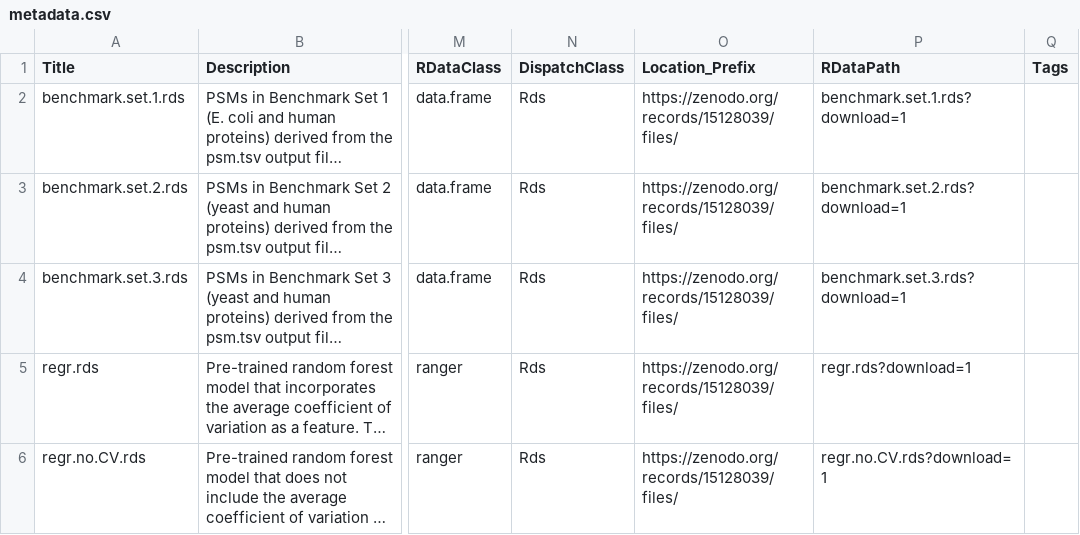
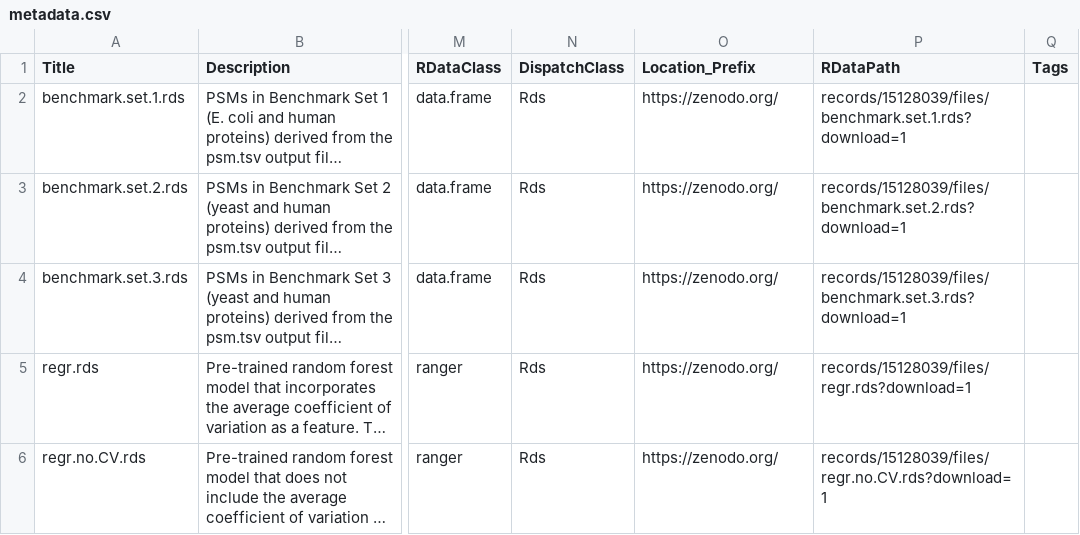
Before and after one commit to Tan-Jiahua/AWAggregatorData, a CSV file: inst/extdata/metadata.csv, drawn as a sheet; only a part is shown, gaps mark what is left out; long unchanged cells end in …; the diff names each change by its address in the sheet, - before the commit and + after, or states it on an @@ line.

Commit message:
Correction for Location_Prefix and RDataPath

```diff
--- a/inst/extdata/metadata.csv
+++ b/inst/extdata/metadata.csv
-O2:O6 (Location_Prefix): https://zenodo.org/records/15128039/files/
+O2:O6 (Location_Prefix): https://zenodo.org/
-P2 (RDataPath): benchmark.set.1.rds?download=1
+P2 (RDataPath): records/15128039/files/benchmark.set.1.rds?download=1
-P3 (RDataPath): benchmark.set.2.rds?download=1
+P3 (RDataPath): records/15128039/files/benchmark.set.2.rds?download=1
-P4 (RDataPath): benchmark.set.3.rds?download=1
+P4 (RDataPath): records/15128039/files/benchmark.set.3.rds?download=1
-P5 (RDataPath): regr.rds?download=1
+P5 (RDataPath): records/15128039/files/regr.rds?download=1
-P6 (RDataPath): regr.no.CV.rds?download=1
+P6 (RDataPath): records/15128039/files/regr.no.CV.rds?download=1
```
Also changed, not shown: 2 other files.
